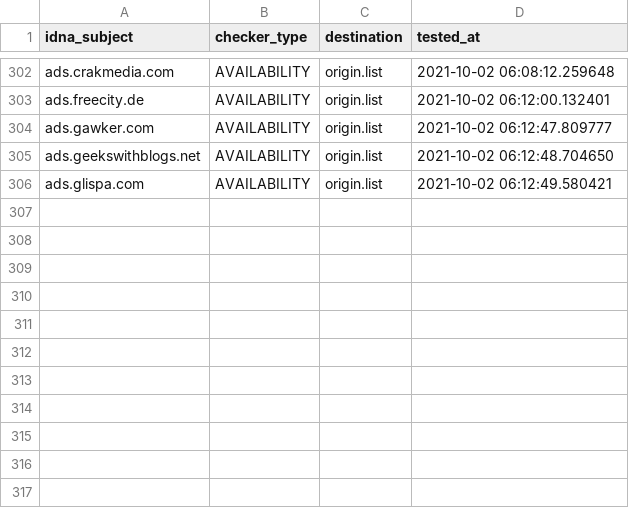
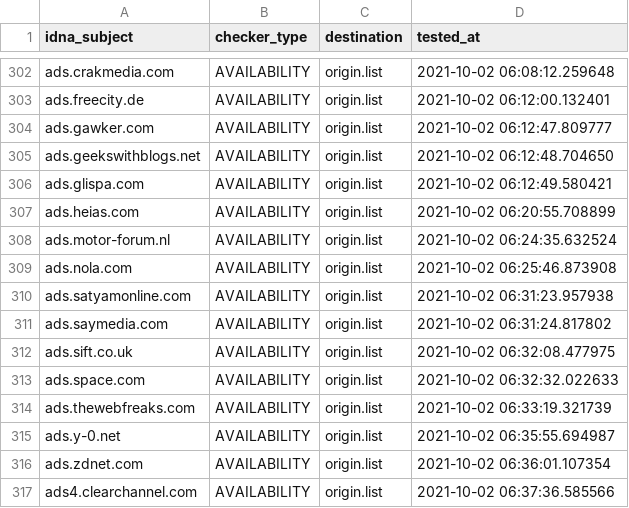
Before and after one commit to dead-hosts/Ad-filter-list_web_disconnect.me, a CSV file: .pyfunceble/inactive.csv, drawn as a sheet; only a part is shown, gaps mark what is left out.

Commit message:
[Autosave][Dead-Hosts::Ad-filter-list_web_disconnect.me]
IxuC-HHsXpkBJ9lcCVcaxQK9

```diff
--- a/.pyfunceble/inactive.csv
+++ b/.pyfunceble/inactive.csv
@@ -306 +306,12 @@ ads.geekswithblogs.net,AVAILABILITY,origin.list,2021-10-02 06:12:48.704650
 ads.glispa.com,AVAILABILITY,origin.list,2021-10-02 06:12:49.580421
+ads.heias.com,AVAILABILITY,origin.list,2021-10-02 06:20:55.708899
+ads.motor-forum.nl,AVAILABILITY,origin.list,2021-10-02 06:24:35.632524
+ads.nola.com,AVAILABILITY,origin.list,2021-10-02 06:25:46.873908
+ads.satyamonline.com,AVAILABILITY,origin.list,2021-10-02 06:31:23.957938
+ads.saymedia.com,AVAILABILITY,origin.list,2021-10-02 06:31:24.817802
+ads.sift.co.uk,AVAILABILITY,origin.list,2021-10-02 06:32:08.477975
+ads.space.com,AVAILABILITY,origin.list,2021-10-02 06:32:32.022633
+ads.thewebfreaks.com,AVAILABILITY,origin.list,2021-10-02 06:33:19.321739
+ads.y-0.net,AVAILABILITY,origin.list,2021-10-02 06:35:55.694987
+ads.zdnet.com,AVAILABILITY,origin.list,2021-10-02 06:36:01.107354
+ads4.clearchannel.com,AVAILABILITY,origin.list,2021-10-02 06:37:36.585566
```
Also changed, not shown: 13 other files.
